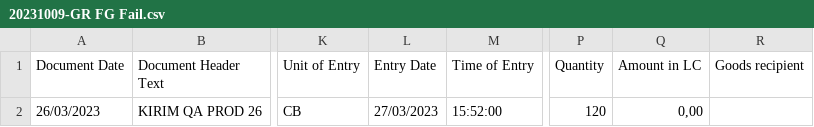
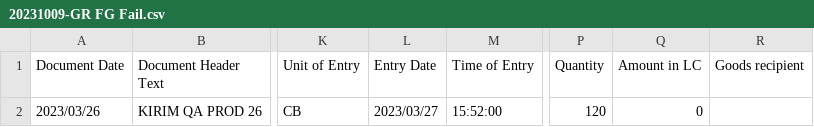
Before and after one commit to raiardinata/KITE, a CSV file: KITE_REPORT_TEST/Csv_File_Tester/20231009-GR FG Fail.csv, drawn as a sheet; only a part is shown, gaps mark what is left out; the diff names each change by its address in the sheet, - before the commit and + after, or states it on an @@ line.

Commit message:
GR Finish Goods Uom Convertion Func V0.0.1

```diff
--- a/KITE_REPORT_TEST/Csv_File_Tester/20231009-GR FG Fail.csv
+++ b/KITE_REPORT_TEST/Csv_File_Tester/20231009-GR FG Fail.csv
-A2 (Document Date): 26/03/2023
+A2 (Document Date): 2023/03/26
-L2 (Entry Date): 27/03/2023
+L2 (Entry Date): 2023/03/27
-Q2 (Amount in LC): 0,00
+Q2 (Amount in LC): 0
```
Also changed, not shown: KITE_REPORT_TEST/Csv_File_Tester/20231009-GI Raw Materail Fail.csv, KITE_REPORT_TEST/Csv_File_Tester/20231009-GI Raw Materail.csv, 13 other files.
